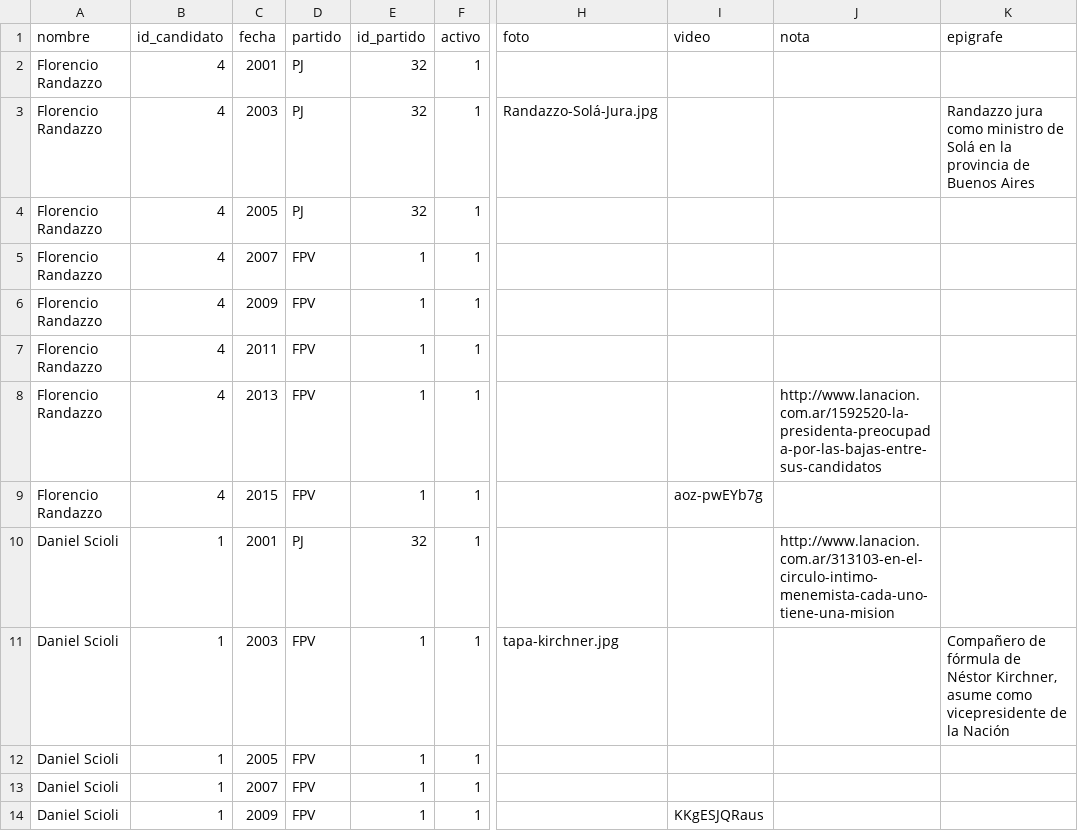
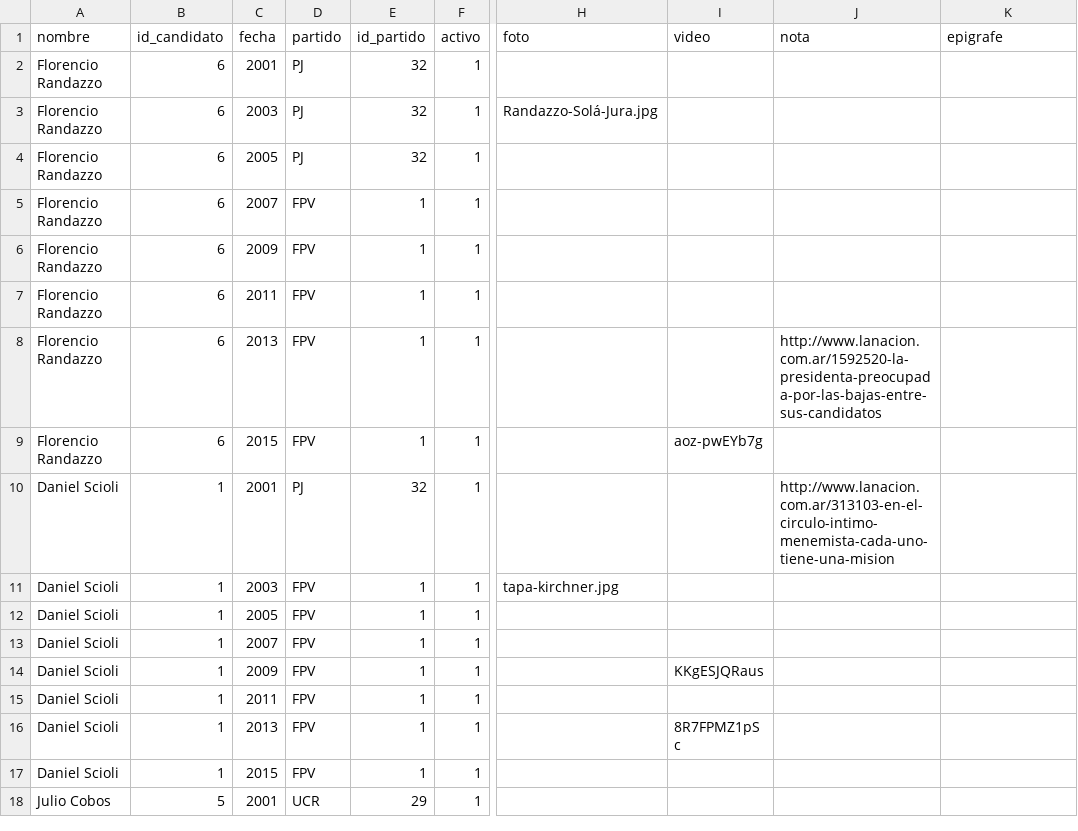
Before and after one commit to lanacioncom/laberinto_candidatos_2015, a CSV file: data/trayectorias.csv, drawn as a sheet; only a part is shown, gaps mark what is left out; the shorter side is filled out with more unchanged rows; the diff covers the shown part only; the diff names each change by its address in the sheet, - before the commit and + after, or states it on an @@ line.

```diff
--- a/data/trayectorias.csv
+++ b/data/trayectorias.csv
-B2:B9 (id_candidato): 4
+B2:B9 (id_candidato): 6
-K3 (epigrafe): Randazzo jura como ministro de Solá en la provincia de Buenos Aires
+K3 (epigrafe): (empty)
-K11 (epigrafe): Compañero de fórmula de Néstor Kirchner, asume como vicepresidente de la Nación
+K11 (epigrafe): (empty)
```
Also changed, not shown: 53 edited cells elsewhere in this file, data/candidatos.csv, 18 other files.
